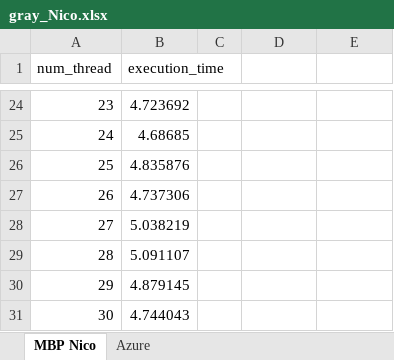
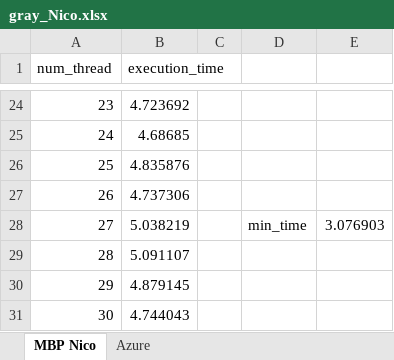
Before and after one commit to AsielTrejo/multiprocesadoresCloud, an Excel workbook: blackWhite/gray_Nico.xlsx, sheet MBP Nico, drawn as a sheet; only a part is shown, gaps mark what is left out; values as stored, in another font and other column widths than the file's, no borders; charts and pictures not drawn; the diff names each change by its address in the sheet, - before the commit and + after, or states it on an @@ line.

Commit message:
Added min_time value in Excel file

```diff
--- a/blackWhite/gray_Nico.xlsx (sheet MBP Nico)
+++ b/blackWhite/gray_Nico.xlsx (sheet MBP Nico)
-D28: (empty)
+D28: min_time
-E28: (empty)
+E28: 3.076903
```
Also changed, not shown: sheet Azure, charts or pictures.
